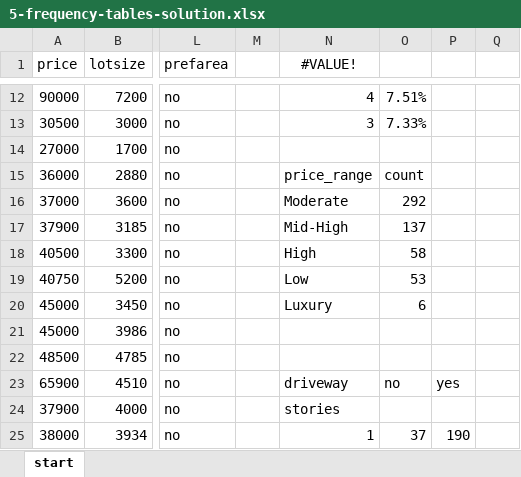
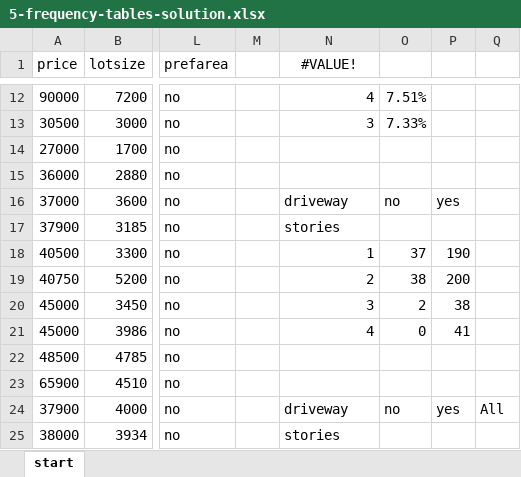
Before and after one commit to stringfestdata/ready-to-go-python-in-excel-use-cases, an Excel workbook: 5-frequency-tables/5-frequency-tables-solution.xlsx, sheet start, drawn as a sheet; only a part is shown, gaps mark what is left out; values as stored, in another font and other column widths than the file's, no borders; table styles not drawn; the diff covers the shown part only; the diff names each change by its address in the sheet, - before the commit and + after, or states it on an @@ line.

```diff
--- a/5-frequency-tables/5-frequency-tables-solution.xlsx (sheet start)
+++ b/5-frequency-tables/5-frequency-tables-solution.xlsx (sheet start)
-N15 (#VALUE!): price_range
+N15 (#VALUE!): (empty)
-O15: count
+O15: (empty)
-N16 (#VALUE!): Moderate
+N16 (#VALUE!): driveway
-O16: 292
+O16: no
-P16: (empty)
+P16: yes
-N17 (#VALUE!): Mid-High
+N17 (#VALUE!): stories
-O17: 137
+O17: (empty)
-N18 (#VALUE!): High
+N18 (#VALUE!): 1
-O18: 58
+O18: 37
-P18: (empty)
+P18: 190
-N19 (#VALUE!): Low
+N19 (#VALUE!): 2
-O19: 53
+O19: 38
-P19: (empty)
+P19: 200
-N20 (#VALUE!): Luxury
+N20 (#VALUE!): 3
-O20: 6
+O20: 2
-P20: (empty)
+P20: 38
-N21 (#VALUE!): (empty)
+N21 (#VALUE!): 4
-O21: (empty)
+O21: 0
-P21: (empty)
+P21: 41
-N23 (#VALUE!): driveway
+N23 (#VALUE!): (empty)
-O23: no
+O23: (empty)
-P23: yes
+P23: (empty)
-N24 (#VALUE!): stories
+N24 (#VALUE!): driveway
-O24: (empty)
+O24: no
-P24: (empty)
+P24: yes
-Q24: (empty)
+Q24: All
-N25 (#VALUE!): 1
+N25 (#VALUE!): stories
-O25: 37
+O25: (empty)
-P25: 190
+P25: (empty)
```
Also changed, not shown: 45 edited cells elsewhere in this sheet, 15-bubbleplot/15-bubbleplot-solution.xlsx, 5-frequency-tables/5-frequency-tables.xlsx, 1 other file.
